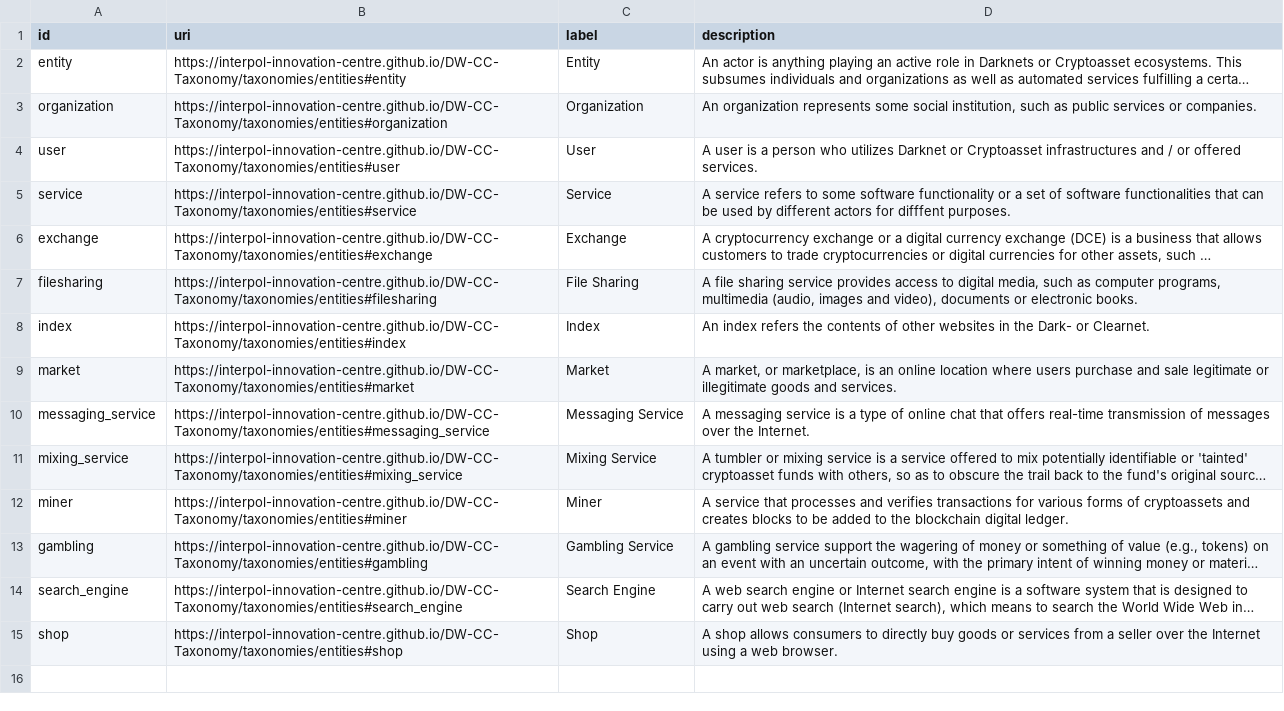
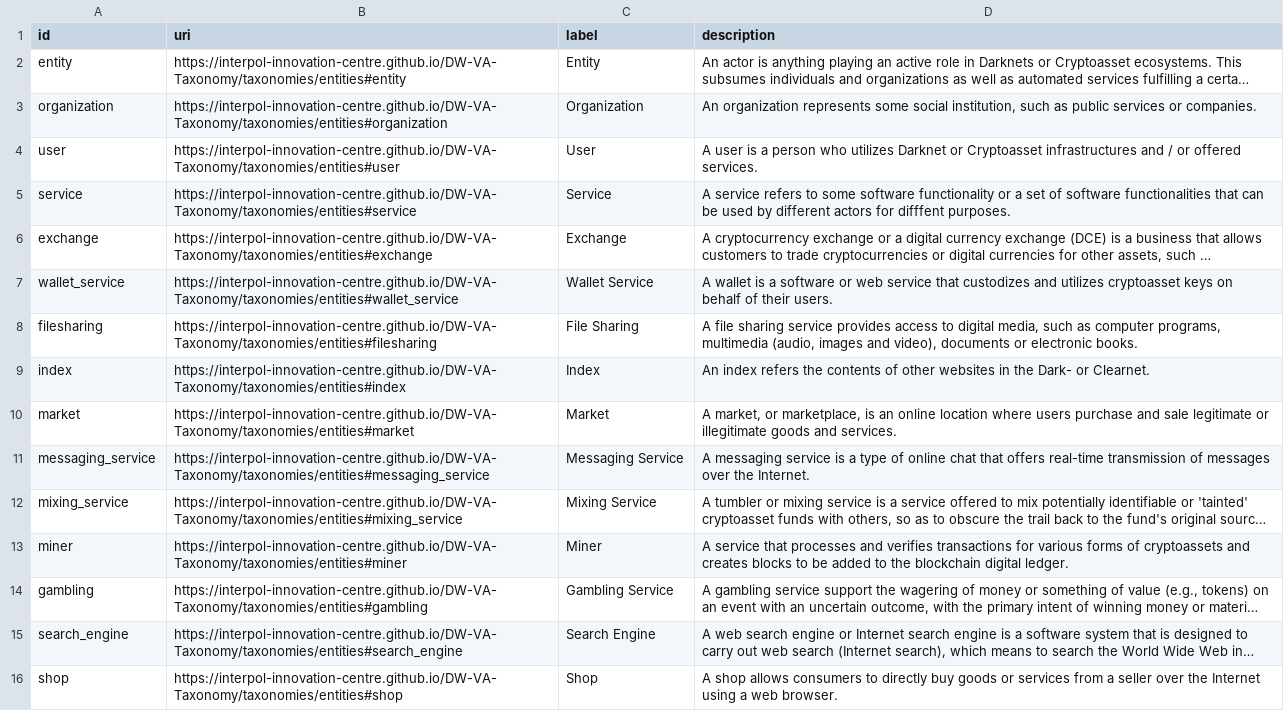
Before and after one commit to INTERPOL-Innovation-Centre/DW-VA-Taxonomy, a CSV file: assets/data/entities.csv, drawn as a sheet; long unchanged cells end in …; addresses are those after the commit; the diff names each change by its address in the sheet, - before the commit and + after, or states it on an @@ line.

Commit message:
added wallet service to entity taxonomy

```diff
--- a/assets/data/entities.csv
+++ b/assets/data/entities.csv
-B2 (uri): https://interpol-innovation-centre.github.io/DW-CC-Taxonomy/taxonomies/entities#entity
+B2 (uri): https://interpol-innovation-centre.github.io/DW-VA-Taxonomy/taxonomies/entities#entity
-B3 (uri): https://interpol-innovation-centre.github.io/DW-CC-Taxonomy/taxonomies/entities#organization
+B3 (uri): https://interpol-innovation-centre.github.io/DW-VA-Taxonomy/taxonomies/entities#organization
-B4 (uri): https://interpol-innovation-centre.github.io/DW-CC-Taxonomy/taxonomies/entities#user
+B4 (uri): https://interpol-innovation-centre.github.io/DW-VA-Taxonomy/taxonomies/entities#user
-B5 (uri): https://interpol-innovation-centre.github.io/DW-CC-Taxonomy/taxonomies/entities#service
+B5 (uri): https://interpol-innovation-centre.github.io/DW-VA-Taxonomy/taxonomies/entities#service
-B6 (uri): https://interpol-innovation-centre.github.io/DW-CC-Taxonomy/taxonomies/entities#exchange
+B6 (uri): https://interpol-innovation-centre.github.io/DW-VA-Taxonomy/taxonomies/entities#exchange
+row 7: wallet_service | https://interpol-innovation-centre.github.io/DW-VA-Taxonomy/taxonomies/entities#wallet_service | Wallet Service | A wallet is a software or web service that custodizes and utilizes cryptoasset keys on behalf of their users.
-B8 (uri): https://interpol-innovation-centre.github.io/DW-CC-Taxonomy/taxonomies/entities#filesharing
+B8 (uri): https://interpol-innovation-centre.github.io/DW-VA-Taxonomy/taxonomies/entities#filesharing
-B9 (uri): https://interpol-innovation-centre.github.io/DW-CC-Taxonomy/taxonomies/entities#index
+B9 (uri): https://interpol-innovation-centre.github.io/DW-VA-Taxonomy/taxonomies/entities#index
-B10 (uri): https://interpol-innovation-centre.github.io/DW-CC-Taxonomy/taxonomies/entities#market
+B10 (uri): https://interpol-innovation-centre.github.io/DW-VA-Taxonomy/taxonomies/entities#market
-B11 (uri): https://interpol-innovation-centre.github.io/DW-CC-Taxonomy/taxonomies/entities#messaging_service
+B11 (uri): https://interpol-innovation-centre.github.io/DW-VA-Taxonomy/taxonomies/entities#messaging_service
-B12 (uri): https://interpol-innovation-centre.github.io/DW-CC-Taxonomy/taxonomies/entities#mixing_service
+B12 (uri): https://interpol-innovation-centre.github.io/DW-VA-Taxonomy/taxonomies/entities#mixing_service
-B13 (uri): https://interpol-innovation-centre.github.io/DW-CC-Taxonomy/taxonomies/entities#miner
+B13 (uri): https://interpol-innovation-centre.github.io/DW-VA-Taxonomy/taxonomies/entities#miner
-B14 (uri): https://interpol-innovation-centre.github.io/DW-CC-Taxonomy/taxonomies/entities#gambling
+B14 (uri): https://interpol-innovation-centre.github.io/DW-VA-Taxonomy/taxonomies/entities#gambling
-B15 (uri): https://interpol-innovation-centre.github.io/DW-CC-Taxonomy/taxonomies/entities#search_engine
+B15 (uri): https://interpol-innovation-centre.github.io/DW-VA-Taxonomy/taxonomies/entities#search_engine
-B16 (uri): https://interpol-innovation-centre.github.io/DW-CC-Taxonomy/taxonomies/entities#shop
+B16 (uri): https://interpol-innovation-centre.github.io/DW-VA-Taxonomy/taxonomies/entities#shop
```
Also changed, not shown: assets/data/abuses.csv, 1 other file.
